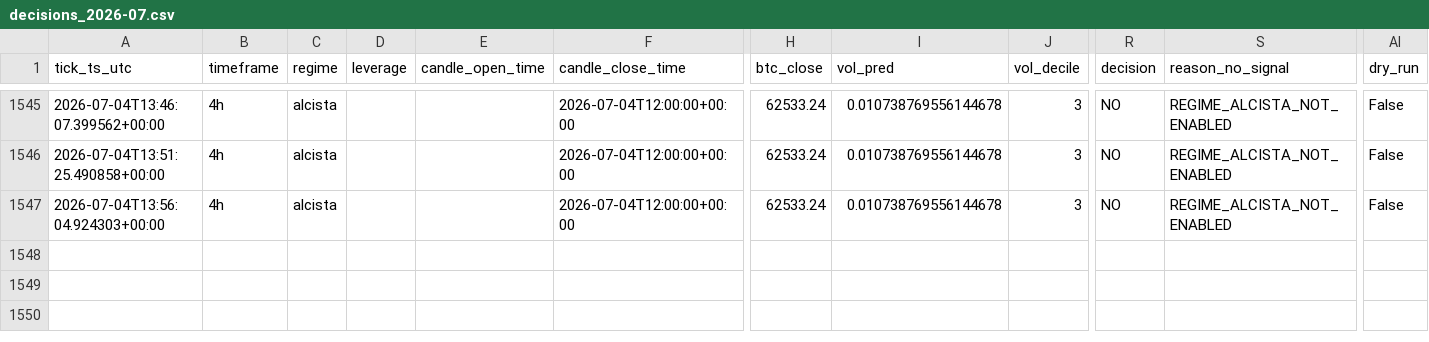
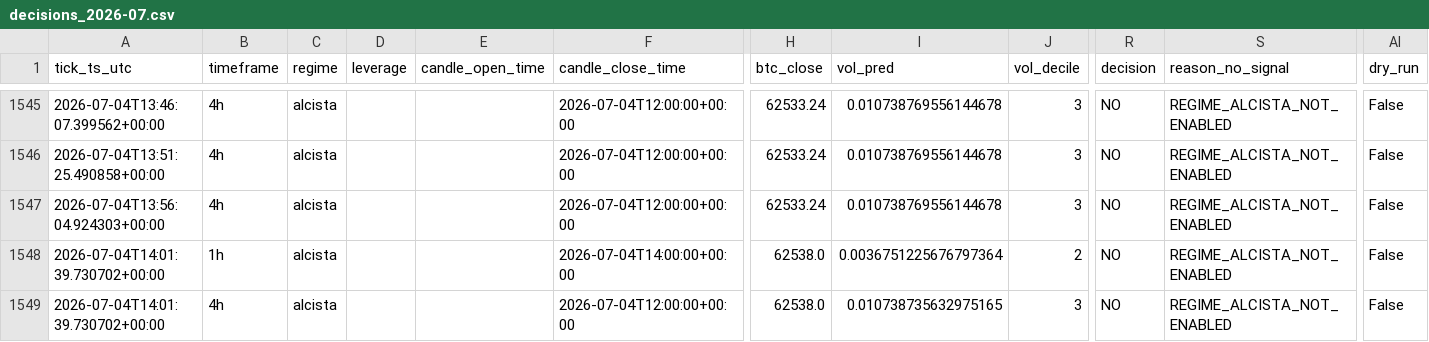
Before and after one commit to IgnacioR04/XGB_Paper_V1, a CSV file: data/logs/decisions/decisions_2026-07.csv, drawn as a sheet; only a part is shown, gaps mark what is left out; rows hold the shown columns only; the diff names each change by its address in the sheet, - before the commit and + after, or states it on an @@ line.

```diff
--- a/data/logs/decisions/decisions_2026-07.csv
+++ b/data/logs/decisions/decisions_2026-07.csv
+row 1548: 2026-07-04T14:01:39.730702+00:00 | 1h | alcista |  |  | 2026-07-04T14:00:00+00:00 | 62538.0 | 0.0036751225676797364 | 2 | NO | REGIME_ALCISTA_NOT_ENABLED | False
+row 1549: 2026-07-04T14:01:39.730702+00:00 | 4h | alcista |  |  | 2026-07-04T12:00:00+00:00 | 62538.0 | 0.010738735632975165 | 3 | NO | REGIME_ALCISTA_NOT_ENABLED | False
```
Also changed, not shown: data/logs_live4h/decisions/decisions_2026-07.csv, data/logs_oof/decisions/decisions_2026-07.csv, 13 other files.
